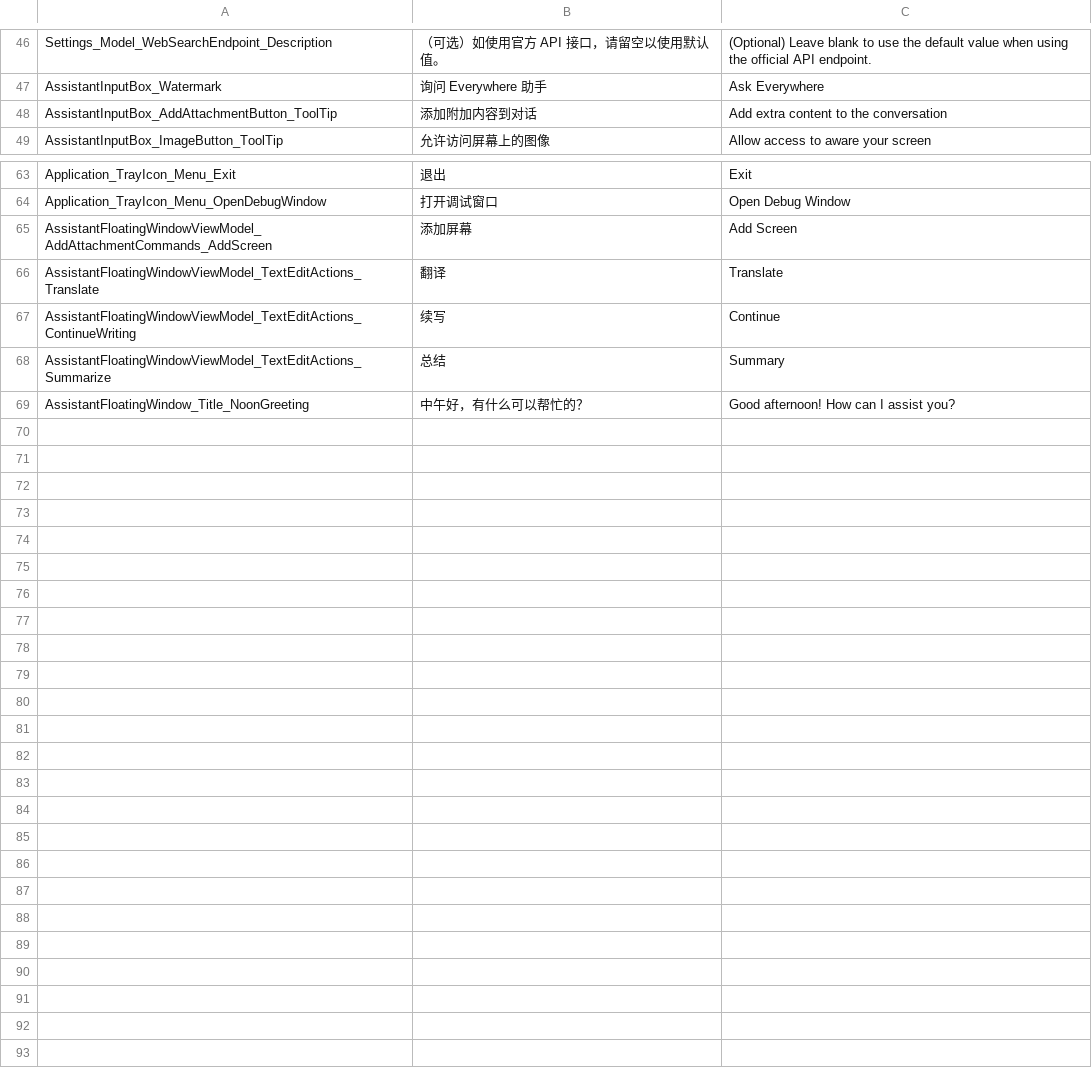
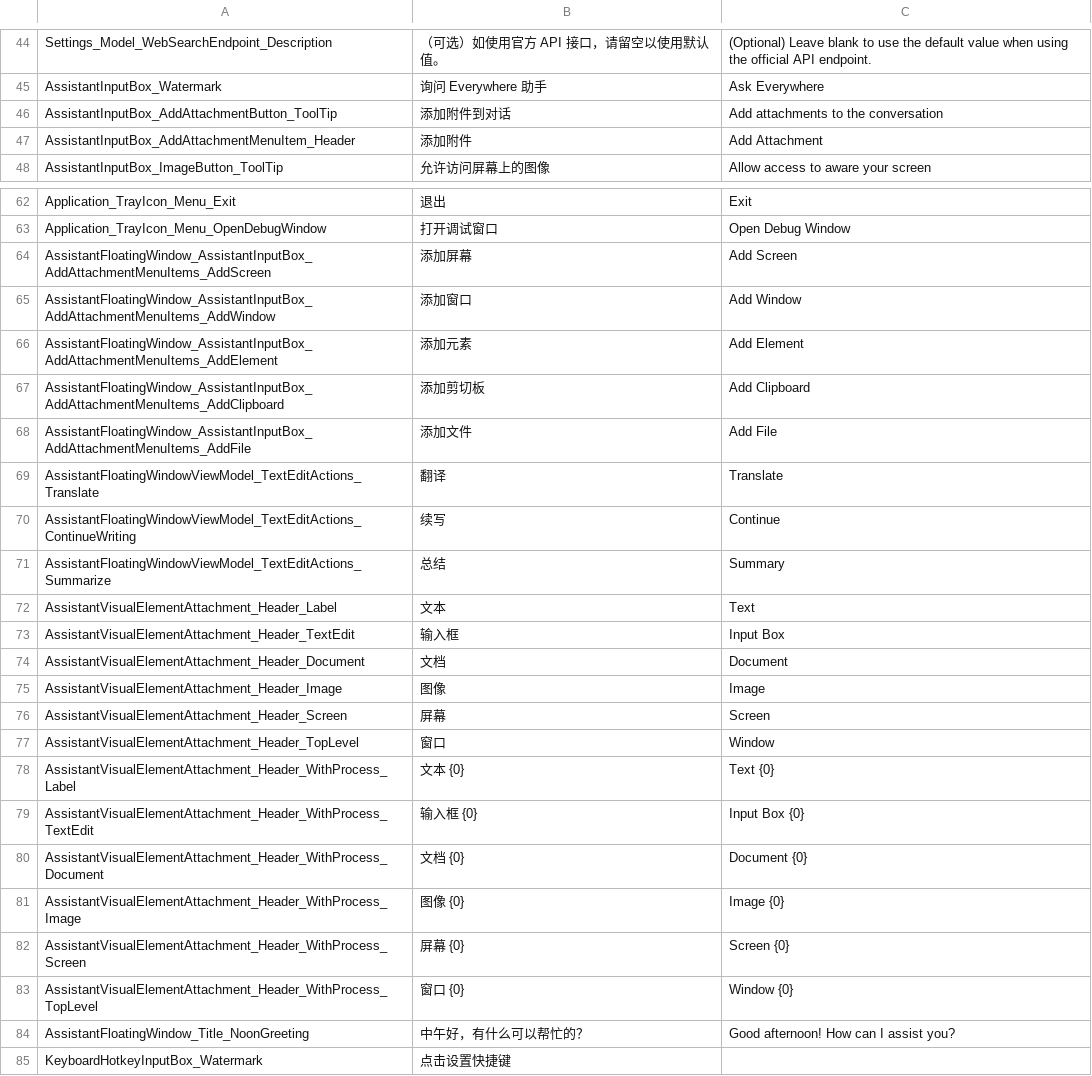
Before and after one commit to sayedsff/Everywhere, a TSV file: src/Everywhere/I18N/i18n.tsv, drawn as a sheet; only a part is shown, gaps mark what is left out; the diff covers the shown part only.

Commit message:
feat: KeyboardHotkey

```diff
--- a/src/Everywhere/I18N/i18n.tsv
+++ b/src/Everywhere/I18N/i18n.tsv
@@ -47,3 +45,4 @@ Settings_Model_WebSearchEndpoint_Description	（可选）如使用官方 API 接
 AssistantInputBox_Watermark	询问 Everywhere 助手	Ask Everywhere
-AssistantInputBox_AddAttachmentButton_ToolTip	添加附加内容到对话	Add extra content to the conversation
+AssistantInputBox_AddAttachmentButton_ToolTip	添加附件到对话	Add attachments to the conversation
+AssistantInputBox_AddAttachmentMenuItem_Header	添加附件	Add Attachment
 AssistantInputBox_ImageButton_ToolTip	允许访问屏幕上的图像	Allow access to aware your screen
@@ -64,3 +63,7 @@ Application_TrayIcon_Menu_Exit	退出	Exit
 Application_TrayIcon_Menu_OpenDebugWindow	打开调试窗口	Open Debug Window
-AssistantFloatingWindowViewModel_AddAttachmentCommands_AddScreen	添加屏幕	Add Screen
+AssistantFloatingWindow_AssistantInputBox_AddAttachmentMenuItems_AddScreen	添加屏幕	Add Screen
+AssistantFloatingWindow_AssistantInputBox_AddAttachmentMenuItems_AddWindow	添加窗口	Add Window
+AssistantFloatingWindow_AssistantInputBox_AddAttachmentMenuItems_AddElement	添加元素	Add Element
+AssistantFloatingWindow_AssistantInputBox_AddAttachmentMenuItems_AddClipboard	添加剪切板	Add Clipboard
+AssistantFloatingWindow_AssistantInputBox_AddAttachmentMenuItems_AddFile	添加文件	Add File
 AssistantFloatingWindowViewModel_TextEditActions_Translate	翻译	Translate
@@ -68,2 +71,15 @@ AssistantFloatingWindowViewModel_TextEditActions_ContinueWriting	续写	Continue
 AssistantFloatingWindowViewModel_TextEditActions_Summarize	总结	Summary
+AssistantVisualElementAttachment_Header_Label	文本	Text
+AssistantVisualElementAttachment_Header_TextEdit	输入框	Input Box
+AssistantVisualElementAttachment_Header_Document	文档	Document
+AssistantVisualElementAttachment_Header_Image	图像	Image
+AssistantVisualElementAttachment_Header_Screen	屏幕	Screen
+AssistantVisualElementAttachment_Header_TopLevel	窗口	Window
+AssistantVisualElementAttachment_Header_WithProcess_Label	文本 {0}	Text {0}
+AssistantVisualElementAttachment_Header_WithProcess_TextEdit	输入框 {0}	Input Box {0}
+AssistantVisualElementAttachment_Header_WithProcess_Document	文档 {0}	Document {0}
+AssistantVisualElementAttachment_Header_WithProcess_Image	图像 {0}	Image {0}
+AssistantVisualElementAttachment_Header_WithProcess_Screen	屏幕 {0}	Screen {0}
+AssistantVisualElementAttachment_Header_WithProcess_TopLevel	窗口 {0}	Window {0}
 AssistantFloatingWindow_Title_NoonGreeting	中午好，有什么可以帮忙的？	Good afternoon! How can I assist you?
+KeyboardHotkeyInputBox_Watermark	点击设置快捷键
```
Also changed, not shown: 2 added rows, 4 removed rows and 6 edited cells elsewhere in this file, 20 other files.
